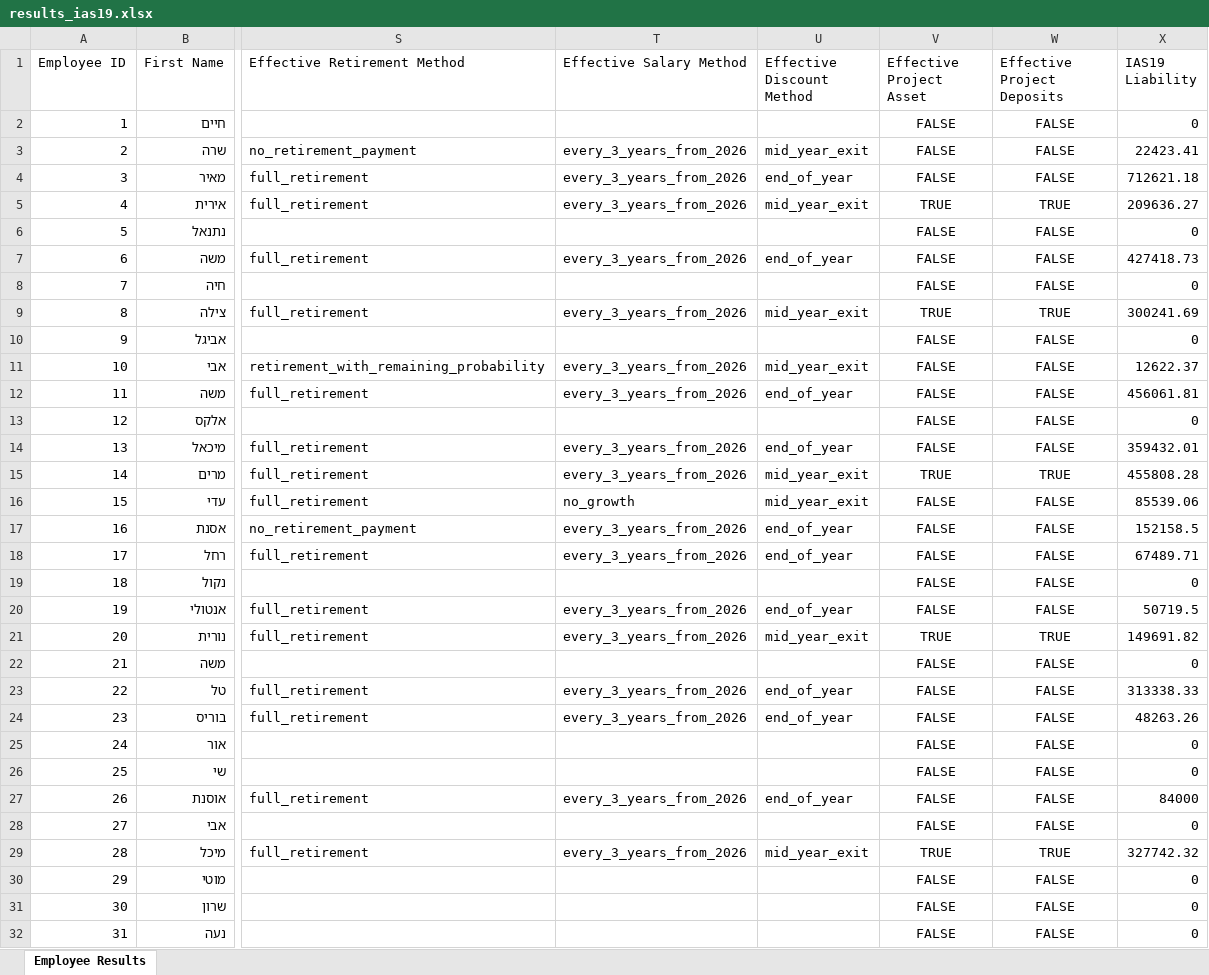
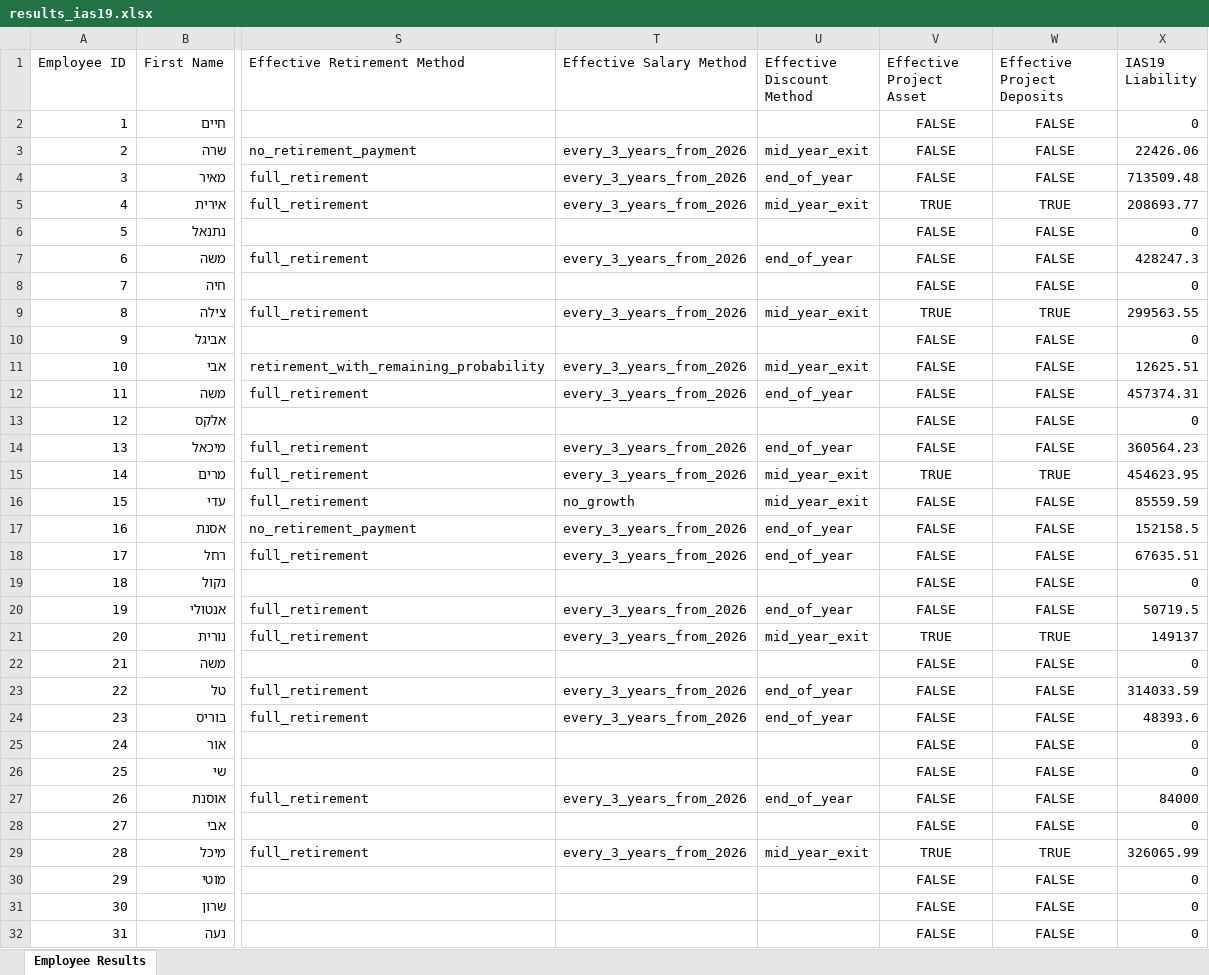
Before and after one commit to TairSara/Severance_Pay_Valuation_System, an Excel workbook: output/results_ias19.xlsx, sheet Employee Results, drawn as a sheet; only a part is shown, gaps mark what is left out; values as stored, in another font and other column widths than the file's, no borders; the diff covers the shown part only; the diff names each change by its address in the sheet, - before the commit and + after, or states it on an @@ line.

```diff
--- a/output/results_ias19.xlsx (sheet Employee Results)
+++ b/output/results_ias19.xlsx (sheet Employee Results)
-X3 (IAS19 Liability): 22423.41
+X3 (IAS19 Liability): 22426.06
-X4 (IAS19 Liability): 712621.18
+X4 (IAS19 Liability): 713509.48
-X5 (IAS19 Liability): 209636.27
+X5 (IAS19 Liability): 208693.77
-X7 (IAS19 Liability): 427418.73
+X7 (IAS19 Liability): 428247.3
-X9 (IAS19 Liability): 300241.69
+X9 (IAS19 Liability): 299563.55
-X11 (IAS19 Liability): 12622.37
+X11 (IAS19 Liability): 12625.51
-X12 (IAS19 Liability): 456061.81
+X12 (IAS19 Liability): 457374.31
-X14 (IAS19 Liability): 359432.01
+X14 (IAS19 Liability): 360564.23
-X15 (IAS19 Liability): 455808.28
+X15 (IAS19 Liability): 454623.95
-X16 (IAS19 Liability): 85539.06
+X16 (IAS19 Liability): 85559.59
-X18 (IAS19 Liability): 67489.71
+X18 (IAS19 Liability): 67635.51
-X21 (IAS19 Liability): 149691.82
+X21 (IAS19 Liability): 149137
-X23 (IAS19 Liability): 313338.33
+X23 (IAS19 Liability): 314033.59
-X24 (IAS19 Liability): 48263.26
+X24 (IAS19 Liability): 48393.6
-X29 (IAS19 Liability): 327742.32
+X29 (IAS19 Liability): 326065.99
```
Also changed, not shown: 76 edited cells elsewhere in this sheet, 1 other file.
